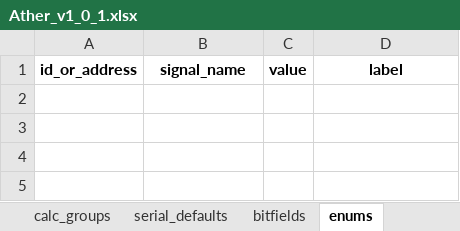
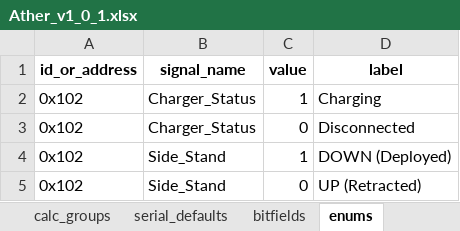
Before and after one commit to P-Shreyas543/Bytehound, an Excel workbook: Ather_v1_0_1.xlsx, sheet enums, drawn as a sheet; values as stored, in another font and other column widths than the file's, no borders; the diff names each change by its address in the sheet, - before the commit and + after, or states it on an @@ line.

```diff
--- a/Ather_v1_0_1.xlsx (sheet enums)
+++ b/Ather_v1_0_1.xlsx (sheet enums)
+row 2: 0x102 | Charger_Status | 1 | Charging
+row 3: 0x102 | Charger_Status | 0 | Disconnected
+row 4: 0x102 | Side_Stand | 1 | DOWN (Deployed)
+row 5: 0x102 | Side_Stand | 0 | UP (Retracted)
```
Also changed, not shown: sheet variables, sheet frames, sheet calc_groups, sheet bitfields, 14 other files.
